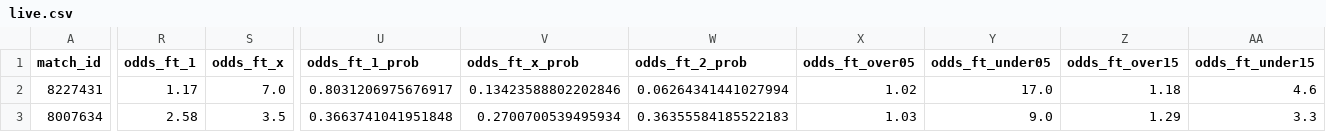
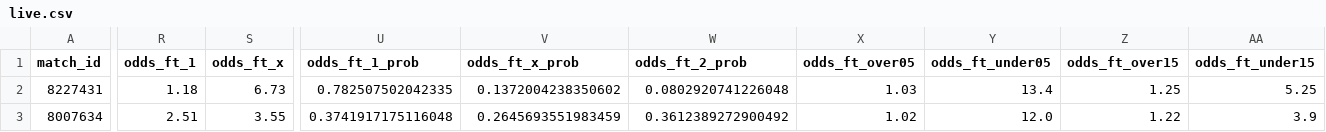
Before and after one commit to iampreetdave/new-football, a CSV file: live.csv, drawn as a sheet; only a part is shown, gaps mark what is left out; the diff covers the shown part only; the diff names each change by its address in the sheet, - before the commit and + after, or states it on an @@ line.

```diff
--- a/live.csv
+++ b/live.csv
-R2 (odds_ft_1): 1.17
+R2 (odds_ft_1): 1.18
-S2 (odds_ft_x): 7.0
+S2 (odds_ft_x): 6.73
-U2 (odds_ft_1_prob): 0.8031206975676917
+U2 (odds_ft_1_prob): 0.782507502042335
-V2 (odds_ft_x_prob): 0.13423588802202846
+V2 (odds_ft_x_prob): 0.1372004238350602
-W2 (odds_ft_2_prob): 0.06264341441027994
+W2 (odds_ft_2_prob): 0.0802920741226048
-X2 (odds_ft_over05): 1.02
+X2 (odds_ft_over05): 1.03
-Y2 (odds_ft_under05): 17.0
+Y2 (odds_ft_under05): 13.4
-Z2 (odds_ft_over15): 1.18
+Z2 (odds_ft_over15): 1.25
-AA2 (odds_ft_under15): 4.6
+AA2 (odds_ft_under15): 5.25
-R3 (odds_ft_1): 2.58
+R3 (odds_ft_1): 2.51
-S3 (odds_ft_x): 3.5
+S3 (odds_ft_x): 3.55
-U3 (odds_ft_1_prob): 0.3663741041951848
+U3 (odds_ft_1_prob): 0.3741917175116048
-V3 (odds_ft_x_prob): 0.2700700539495934
+V3 (odds_ft_x_prob): 0.2645693551983459
-W3 (odds_ft_2_prob): 0.36355584185522183
+W3 (odds_ft_2_prob): 0.3612389272900492
-X3 (odds_ft_over05): 1.03
+X3 (odds_ft_over05): 1.02
-Y3 (odds_ft_under05): 9.0
+Y3 (odds_ft_under05): 12.0
-Z3 (odds_ft_over15): 1.29
+Z3 (odds_ft_over15): 1.22
-AA3 (odds_ft_under15): 3.3
+AA3 (odds_ft_under15): 3.9
```
Also changed, not shown: 118 edited cells elsewhere in this file, extracted_features_complete.csv, predictions_output.csv.
